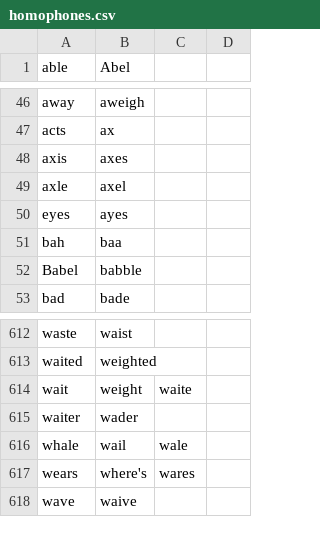
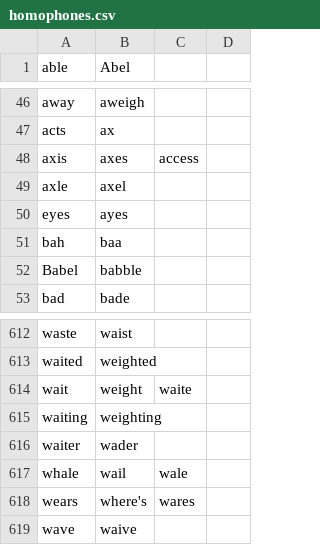
Before and after one commit to zilch42/knausj_talon, a CSV file: code/homophones.csv, drawn as a sheet; only a part is shown, gaps mark what is left out.

```diff
--- a/code/homophones.csv
+++ b/code/homophones.csv
@@ -47,3 +47,3 @@ away,aweigh
 acts,ax
-axis,axes
+axis,axes,access
 axle,axel
@@ -614,2 +614,3 @@ waited,weighted
 wait,weight,waite
+waiting,weighting
 waiter,wader
```
Also changed, not shown: 3 other files.
